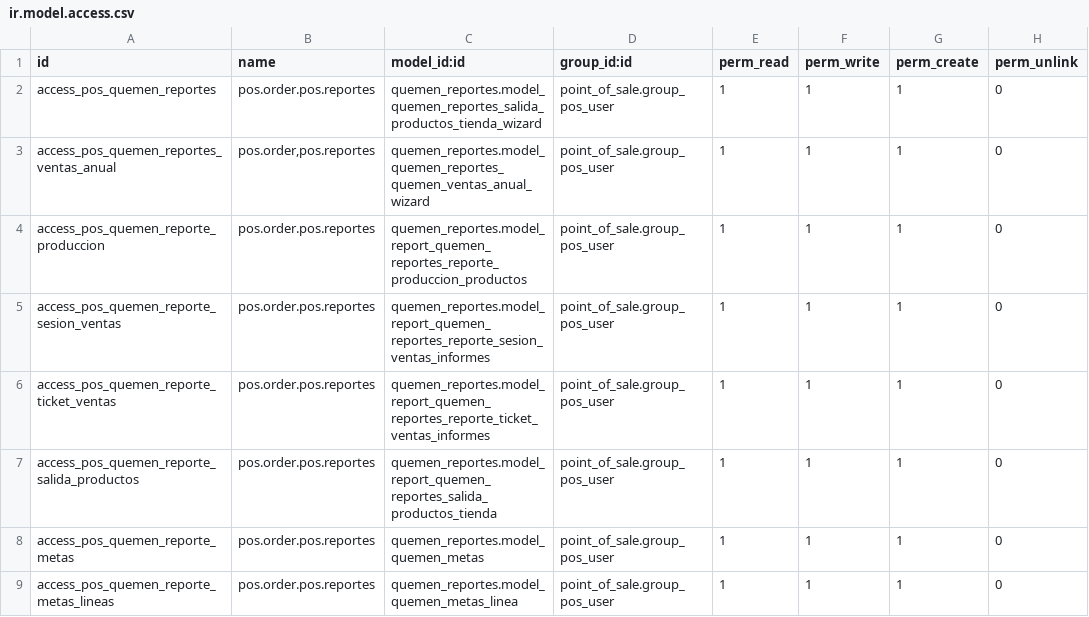
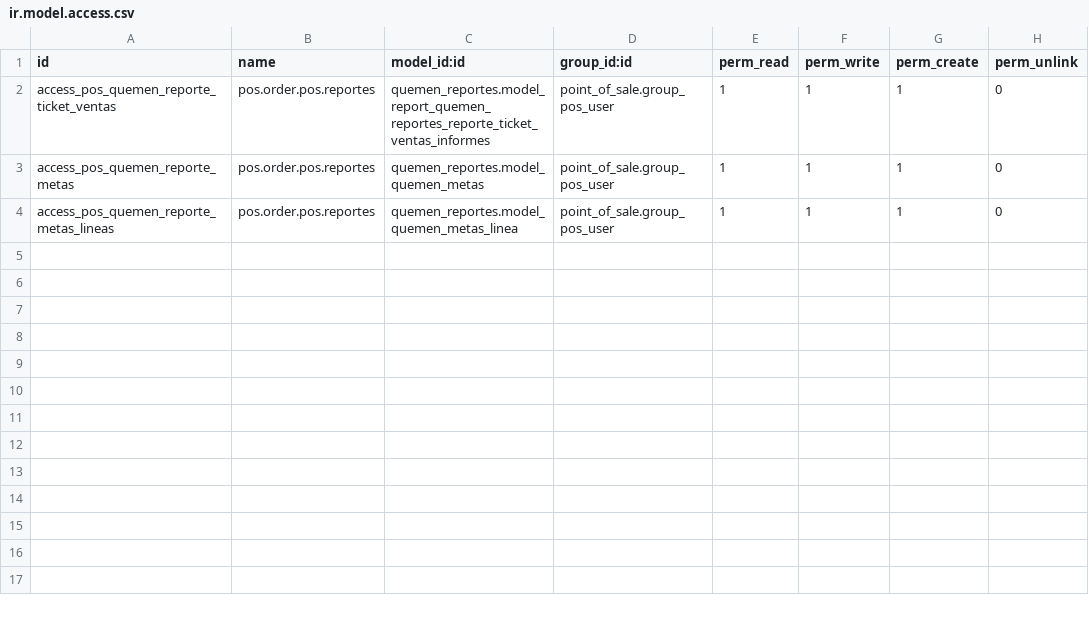
Before and after one commit to jeffrepo/quemen_reportes, a CSV file: security/ir.model.access.csv, drawn as a sheet; the diff names each change by its address in the sheet, - before the commit and + after, or states it on an @@ line.

Commit message:
Update ir.model.access.csv

```diff
--- a/security/ir.model.access.csv
+++ b/security/ir.model.access.csv
-row 2: access_pos_quemen_reportes | pos.order.pos.reportes | quemen_reportes.model_quemen_reportes_salida_productos_tienda_wizard | point_of_sale.group_pos_user | 1 | 1 | 1 | 0
-row 3: access_pos_quemen_reportes_ventas_anual | pos.order,pos.reportes | quemen_reportes.model_quemen_reportes_quemen_ventas_anual_wizard | point_of_sale.group_pos_user | 1 | 1 | 1 | 0
-row 4: access_pos_quemen_reporte_produccion | pos.order.pos.reportes | quemen_reportes.model_report_quemen_reportes_reporte_produccion_productos | point_of_sale.group_pos_user | 1 | 1 | 1 | 0
-row 5: access_pos_quemen_reporte_sesion_ventas | pos.order.pos.reportes | quemen_reportes.model_report_quemen_reportes_reporte_sesion_ventas_informes | point_of_sale.group_pos_user | 1 | 1 | 1 | 0
-row 7: access_pos_quemen_reporte_salida_productos | pos.order.pos.reportes | quemen_reportes.model_report_quemen_reportes_salida_productos_tienda | point_of_sale.group_pos_user | 1 | 1 | 1 | 0
```
